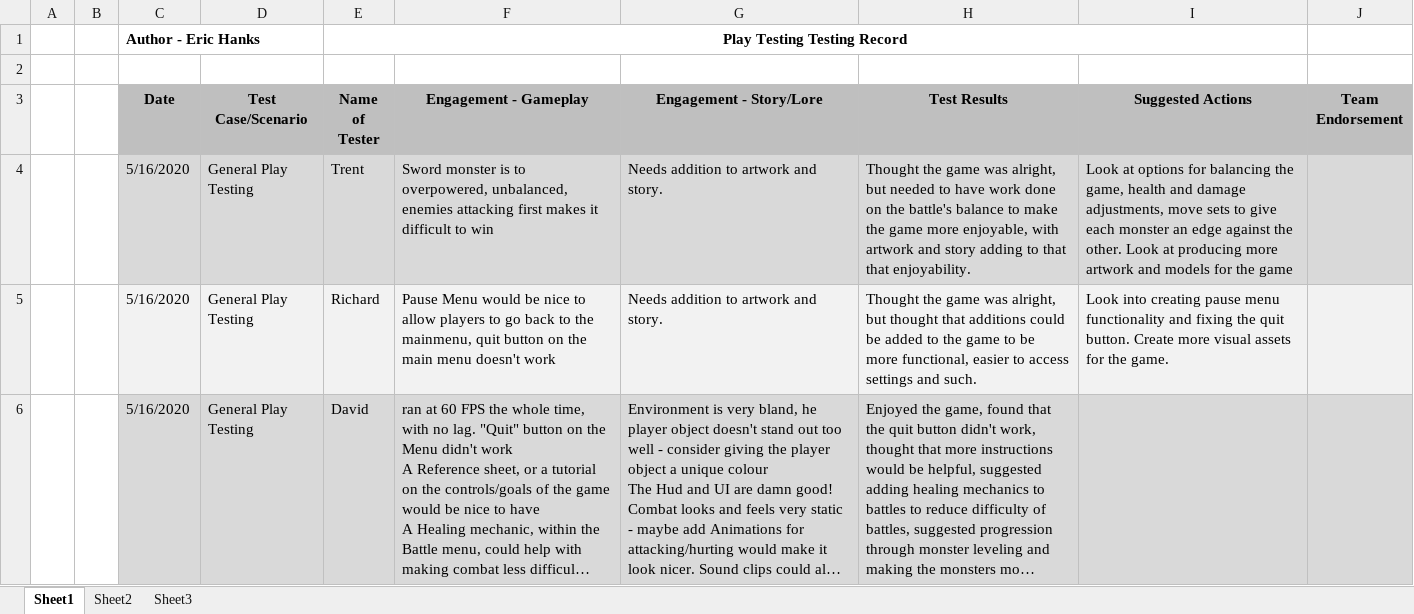
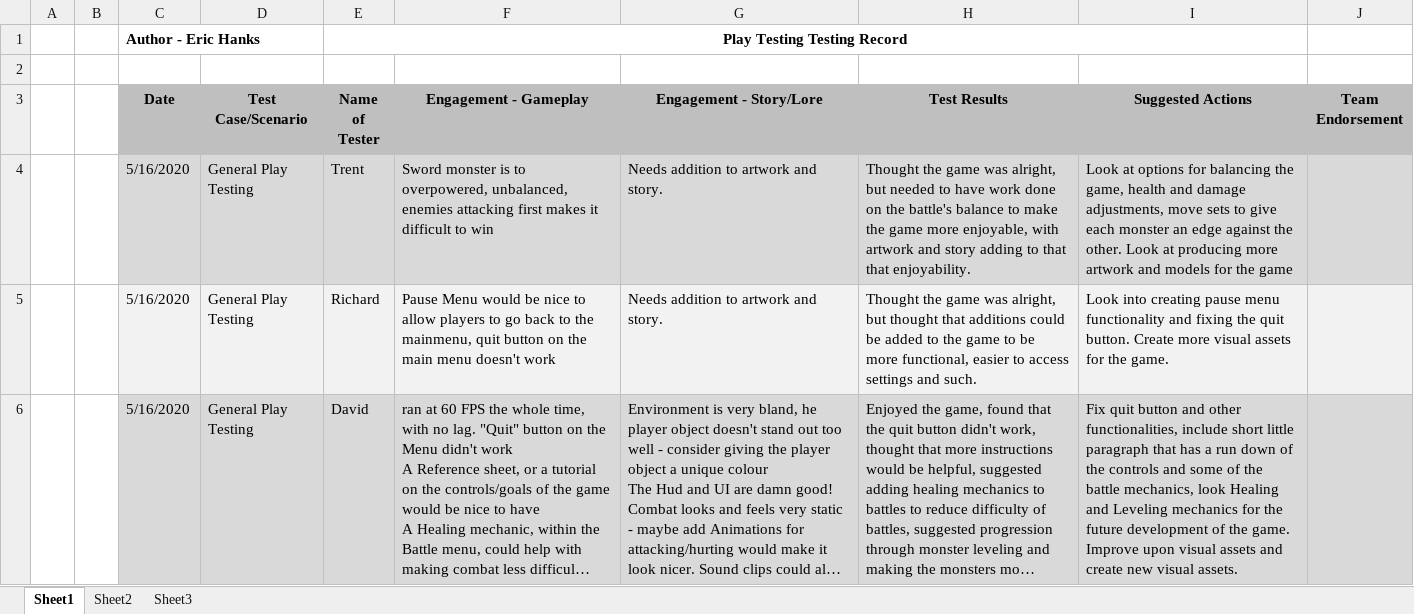
Before and after one commit to EroR43/TAFE-Group-Game, an Excel workbook: Documents/TestingTemplate_PlayTesting.xlsx, sheet Sheet1, drawn as a sheet; long unchanged cells end in …; values as stored, in another font and other column widths than the file's, no borders; table styles not drawn; the diff names each change by its address in the sheet, - before the commit and + after, or states it on an @@ line.

```diff
--- a/Documents/TestingTemplate_PlayTesting.xlsx (sheet Sheet1)
+++ b/Documents/TestingTemplate_PlayTesting.xlsx (sheet Sheet1)
-I6 (Suggested Actions): (empty)
+I6 (Suggested Actions): Fix quit button and other functionalities, include short little paragraph that has a run down of the controls and some of the battle mechanics, look Healing and Leveling mechanics for the future development of the game. Improve upon visual assets and create new visual assets.
```
Also changed, not shown: 1 other file.
